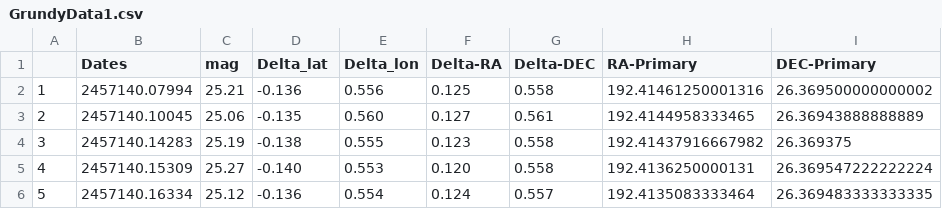
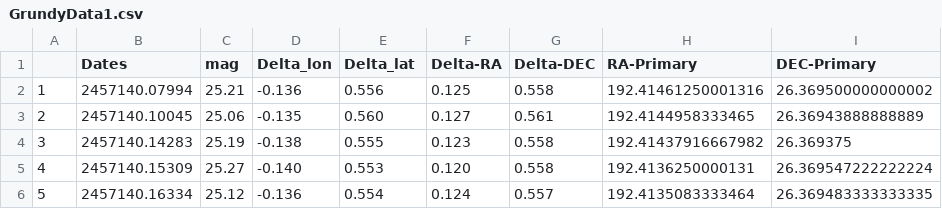
Before and after one commit to dallinspencer/MultiMoon_Files, a CSV file: ConvertToLatLon/GrundyData1.csv, drawn as a sheet.

```diff
--- a/ConvertToLatLon/GrundyData1.csv
+++ b/ConvertToLatLon/GrundyData1.csv
@@ -1,2 +1,2 @@
-,Dates,mag,Delta_lat,Delta_lon,Delta-RA,Delta-DEC,RA-Primary,DEC-Primary
+,Dates,mag,Delta_lon,Delta_lat,Delta-RA,Delta-DEC,RA-Primary,DEC-Primary
 1,2457140.07994,25.21,-0.136,0.556,0.125,0.558,192.41461250001316,26.369500000000002
```
Also changed, not shown: ConvertToLatLon/NewMakeMake_LatLon.csv, 3 other files.
